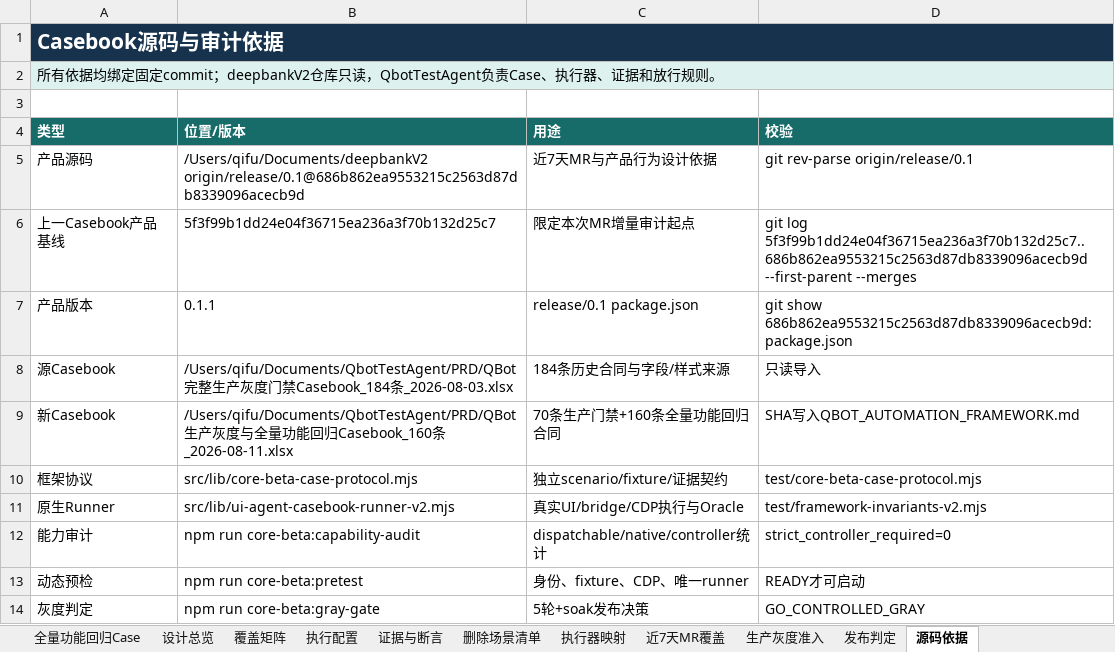
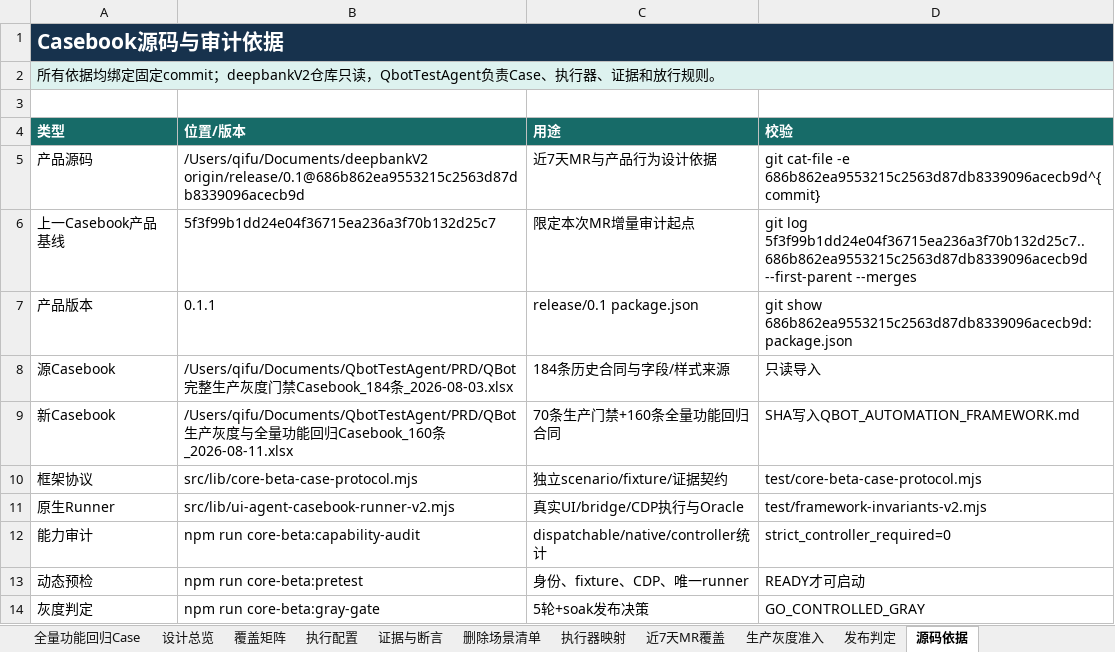
Before and after one commit to zqh3310/QbotTestAgent, an Excel workbook: PRD/QBot生产灰度与全量功能回归Casebook_160条_2026-08-11.xlsx, sheet 源码依据, drawn as a sheet; values as stored, in another font and other column widths than the file's, no borders; the diff names each change by its address in the sheet, - before the commit and + after, or states it on an @@ line.

```diff
--- a/PRD/QBot生产灰度与全量功能回归Casebook_160条_2026-08-11.xlsx (sheet 源码依据)
+++ b/PRD/QBot生产灰度与全量功能回归Casebook_160条_2026-08-11.xlsx (sheet 源码依据)
-D5 (校验): git rev-parse origin/release/0.1
+D5 (校验): git cat-file -e 686b862ea9553215c2563d87db8339096acecb9d^{commit}
```
Also changed, not shown: sheet 全量功能回归Case, sheet 生产灰度门禁Case, PRD/QWork日常回归自动化Casebook_83条_2026-08-12.xlsx, 5 other files.
